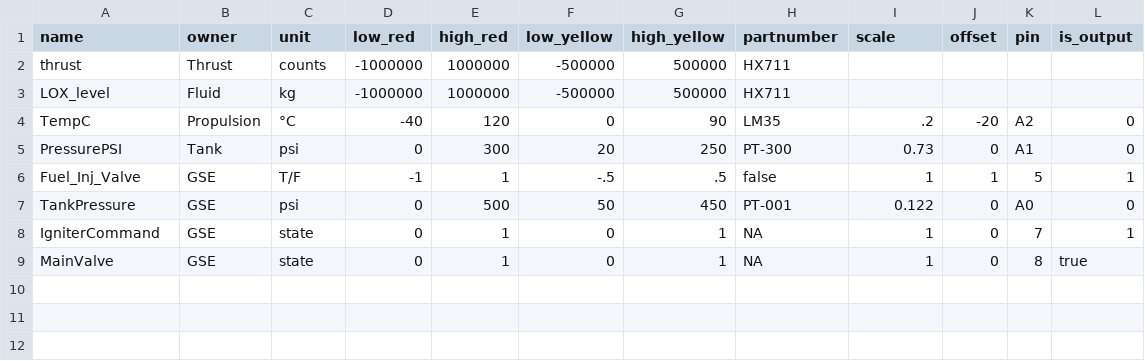
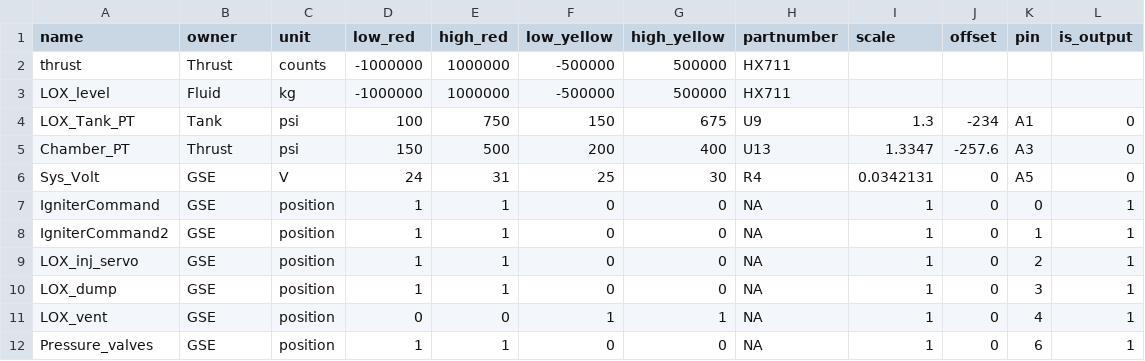
Before and after one commit to Mines-Rocketry-Club/liquid-KeroLOX-2026, a CSV file: GSE CODE/python/main/telemetryFile.csv, drawn as a sheet.

Commit message:
Final code changes and TEST DATA

```diff
--- a/GSE CODE/python/main/telemetryFile.csv
+++ b/GSE CODE/python/main/telemetryFile.csv
@@ -3,7 +3,10 @@ thrust,Thrust,counts,-1000000,1000000,-500000,500000,HX711
 LOX_level,Fluid,kg,-1000000,1000000,-500000,500000,HX711
-TempC,Propulsion,°C,-40,120,0,90,LM35,.2,-20,A2, 0
-PressurePSI,Tank,psi,0,300,20,250,PT-300,0.73,0,A1, 0
-Fuel_Inj_Valve, GSE, T/F, -1, 1, -.5, .5, false, 1, 1, 5, 1
-TankPressure,GSE,psi,0,500,50,450,PT-001,0.122,0,A0,0
-IgniterCommand,GSE,state,0,1,0,1,NA,1,0,7,1
-MainValve,GSE,state,0,1,0,1,NA,1,0,8,true
+LOX_Tank_PT,Tank,psi,100,750,150,675,U9,1.3,-234,A1,0
+Chamber_PT,Thrust,psi,150,500,200,400,U13,1.3347,-257.6,A3,0
+Sys_Volt,GSE,V,24,31,25,30,R4,0.0342131,0,A5,0
+IgniterCommand,GSE,position,1,1,0,0,NA,1,0,0,1
+IgniterCommand2,GSE,position,1,1,0,0,NA,1,0,1,1
+LOX_inj_servo,GSE,position,1,1,0,0,NA,1,0,2,1
+LOX_dump,GSE,position,1,1,0,0,NA,1,0,3,1
+LOX_vent,GSE,position,0,0,1,1,NA,1,0,4,1
+Pressure_valves,GSE,position,1,1,0,0,NA,1,0,6,1
```
Also changed, not shown: 12 other files.
